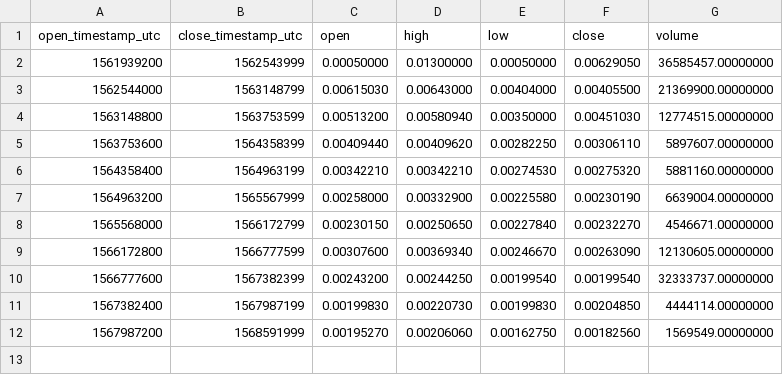
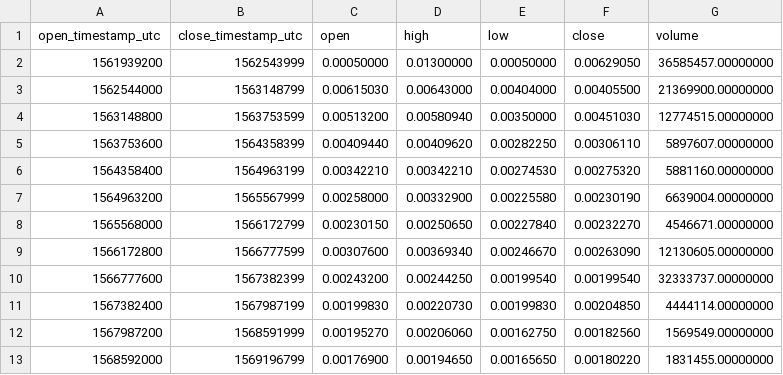
Before and after one commit to cryptobigbro/binance-ERDPAX, a CSV file: binance-ERDPAX-1w.csv, drawn as a sheet; the diff names each change by its address in the sheet, - before the commit and + after, or states it on an @@ line.

```diff
--- a/binance-ERDPAX-1w.csv
+++ b/binance-ERDPAX-1w.csv
+row 13: 1568592000 | 1569196799 | 0.00176900 | 0.00194650 | 0.00165650 | 0.00180220 | 1831455.00000000
```
Also changed, not shown: binance-ERDPAX-1d.csv, binance-ERDPAX-1h.csv.
